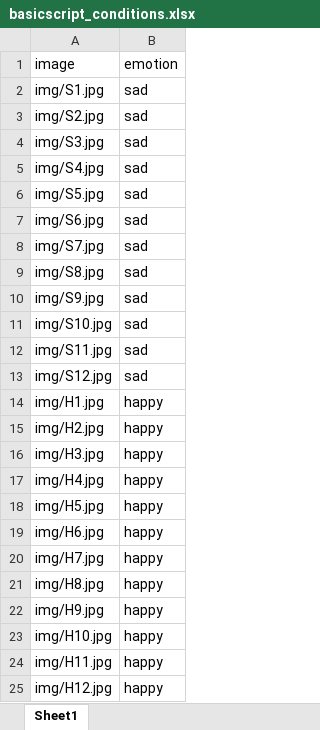
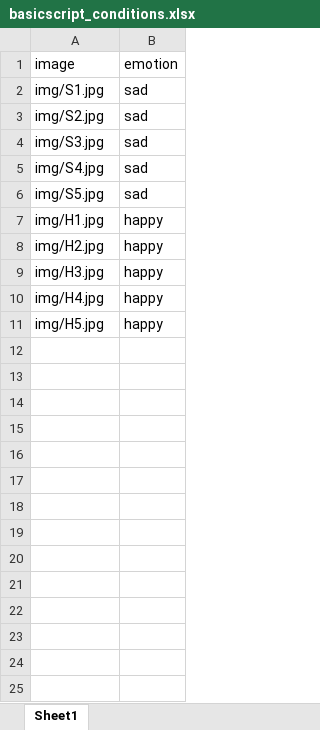
Before and after one commit to erbadaya/ugent-eyetracking, an Excel workbook: experimental-scripts/psychopy/basic-script/basicscript_conditions.xlsx, sheet Sheet1, drawn as a sheet; values as stored, in another font and other column widths than the file's, no borders; the diff names each change by its address in the sheet, - before the commit and + after, or states it on an @@ line.

```diff
--- a/experimental-scripts/psychopy/basic-script/basicscript_conditions.xlsx (sheet Sheet1)
+++ b/experimental-scripts/psychopy/basic-script/basicscript_conditions.xlsx (sheet Sheet1)
-row 7: img/S6.jpg | sad
-row 8: img/S7.jpg | sad
-row 9: img/S8.jpg | sad
-row 10: img/S9.jpg | sad
-row 11: img/S10.jpg | sad
-row 12: img/S11.jpg | sad
-row 13: img/S12.jpg | sad
-row 19: img/H6.jpg | happy
-row 20: img/H7.jpg | happy
-row 21: img/H8.jpg | happy
-row 22: img/H9.jpg | happy
-row 23: img/H10.jpg | happy
-row 24: img/H11.jpg | happy
-row 25: img/H12.jpg | happy
```
Also changed, not shown: 32 other files.
